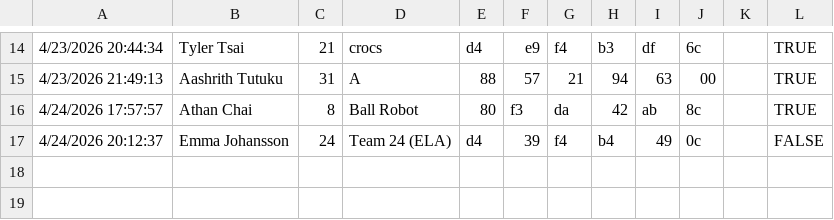
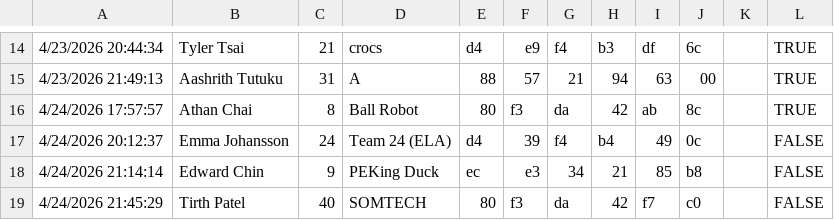
Before and after one commit to turtle-robotics/HURC_dev2, a CSV file: responses.csv, drawn as a sheet; only a part is shown, gaps mark what is left out; the diff names each change by its address in the sheet, - before the commit and + after, or states it on an @@ line.

Commit message:
+ somtech team

```diff
--- a/responses.csv
+++ b/responses.csv
+row 18: 4/24/2026 21:14:14 | Edward Chin | 9 | PEKing Duck | ec | e3 | 34 | 21 | 85 | b8 |  | FALSE
+row 19: 4/24/2026 21:45:29 | Tirth Patel | 40 | SOMTECH | 80 | f3 | da | 42 | f7 | c0 |  | FALSE
```
Also changed, not shown: 2 other files.
